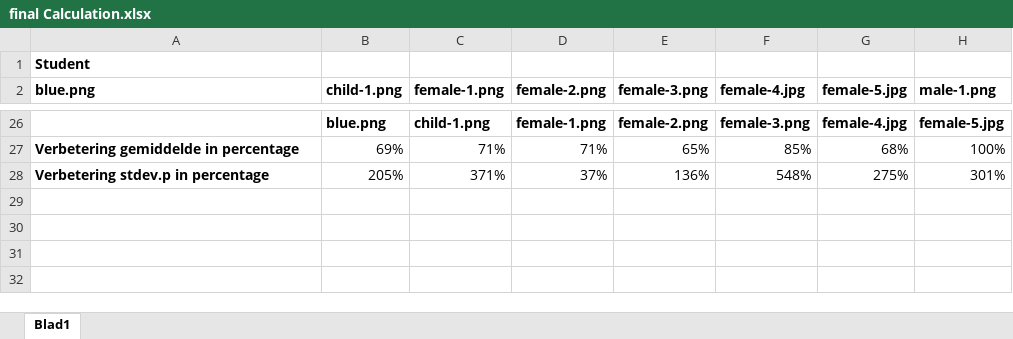
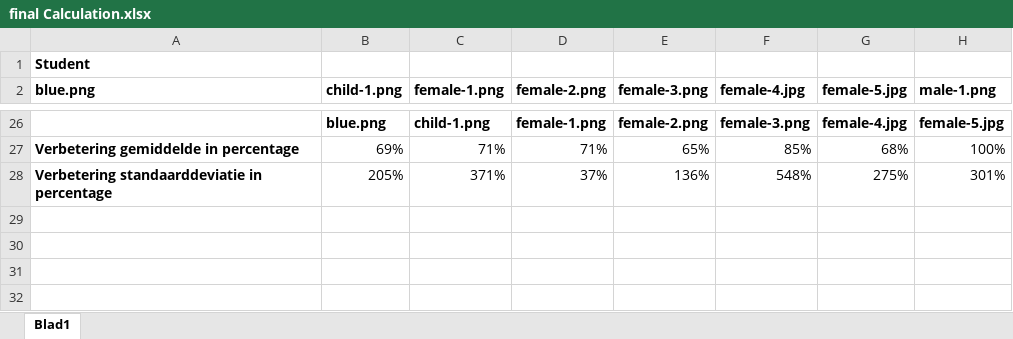
Before and after one commit to WilcoMatthijssen/HU-Vision-1920, an Excel workbook: meetrapporten/results/final Calculation.xlsx, sheet Blad1, drawn as a sheet; only a part is shown, gaps mark what is left out; values as stored, in another font and other column widths than the file's, no borders; charts and pictures not drawn; the diff names each change by its address in the sheet, - before the commit and + after, or states it on an @@ line.

Commit message:
Meetrapport final

```diff
--- a/meetrapporten/results/final Calculation.xlsx (sheet Blad1)
+++ b/meetrapporten/results/final Calculation.xlsx (sheet Blad1)
-A28 (blue.png): Verbetering stdev.p in percentage
+A28 (blue.png): Verbetering standaarddeviatie in percentage
```
Also changed, not shown: charts or pictures, 5 other files.
